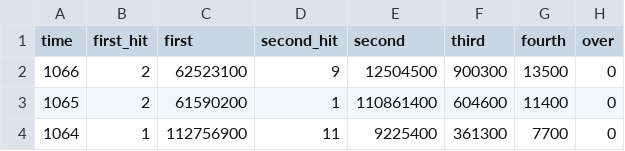
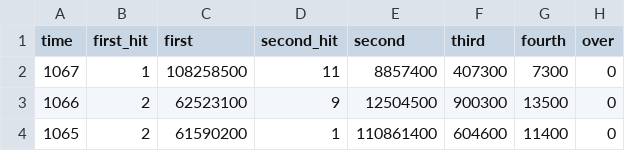
Before and after one commit to kashitan/loto6, a CSV file: results.csv, drawn as a sheet; only a part is shown; the shorter side is filled out with more unchanged rows.

Commit message:
update results (1067)

```diff
--- a/results.csv
+++ b/results.csv
@@ -1,2 +1,3 @@
 "time","first_hit","first","second_hit","second","third","fourth","over"
+1067,1,108258500,11,8857400,407300,7300,0
 1066,2,62523100,9,12504500,900300,13500,0
```
Also changed, not shown: numbers.csv, 1 other file.
